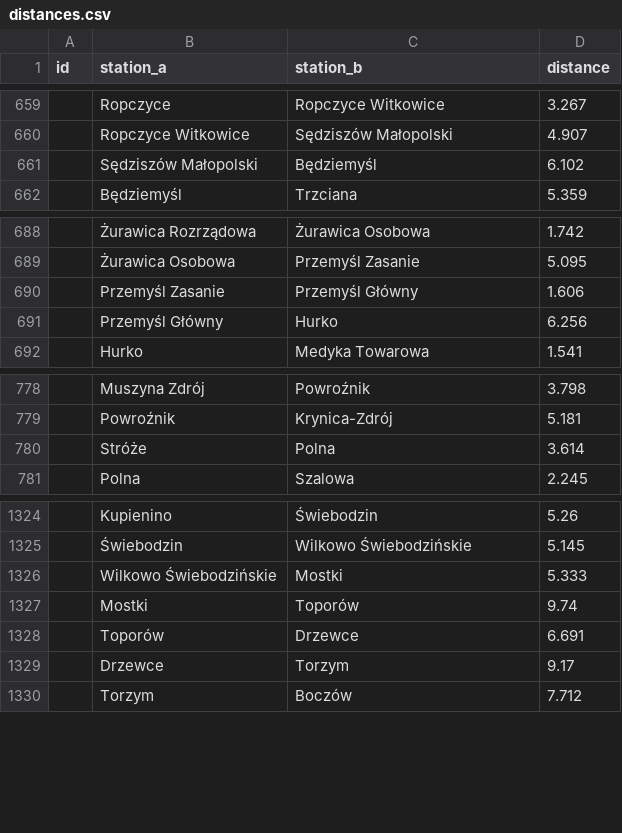
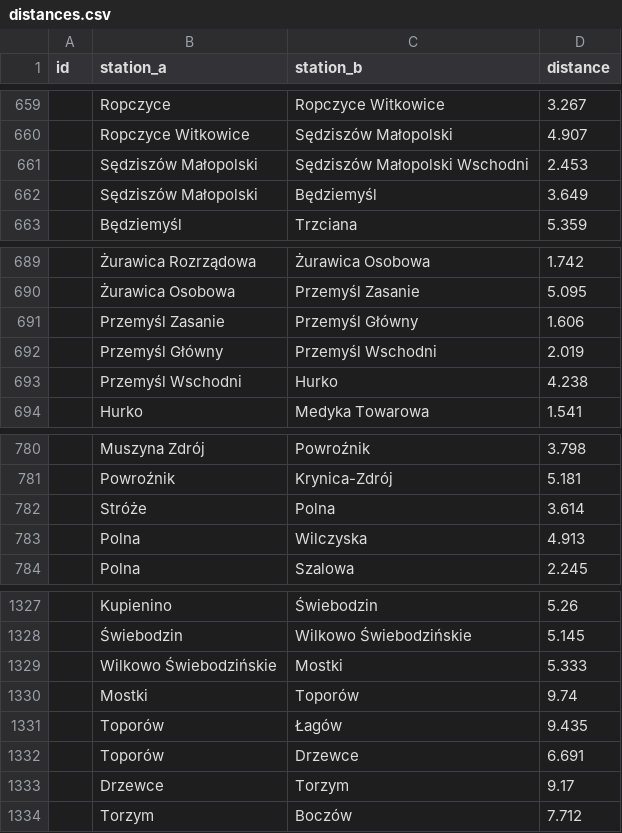
Before and after one commit to TeslaX93/pkp-distances, a CSV file: distances.csv, drawn as a sheet; only a part is shown, gaps mark what is left out.

```diff
--- a/distances.csv
+++ b/distances.csv
@@ -660,3 +660,4 @@ id;station_a;station_b;distance
 ;Ropczyce Witkowice;Sędziszów Małopolski;4.907
-;Sędziszów Małopolski;Będziemyśl;6.102
+;Sędziszów Małopolski;Sędziszów Małopolski Wschodni;2.453
+;Sędziszów Małopolski;Będziemyśl;3.649
 ;Będziemyśl;Trzciana;5.359
@@ -690,3 +691,4 @@ id;station_a;station_b;distance
 ;Przemyśl Zasanie;Przemyśl Główny;1.606
-;Przemyśl Główny;Hurko;6.256
+;Przemyśl Główny;Przemyśl Wschodni;2.019
+;Przemyśl Wschodni;Hurko;4.238
 ;Hurko;Medyka Towarowa;1.541
@@ -780,2 +782,3 @@ id;station_a;station_b;distance
 ;Stróże;Polna;3.614
+;Polna;Wilczyska;4.913
 ;Polna;Szalowa;2.245
@@ -1327,2 +1330,3 @@ id;station_a;station_b;distance
 ;Mostki;Toporów;9.74
+;Toporów;Łagów;9.435
 ;Toporów;Drzewce;6.691
```
Also changed, not shown: distances_sorted.csv, 1 other file.
